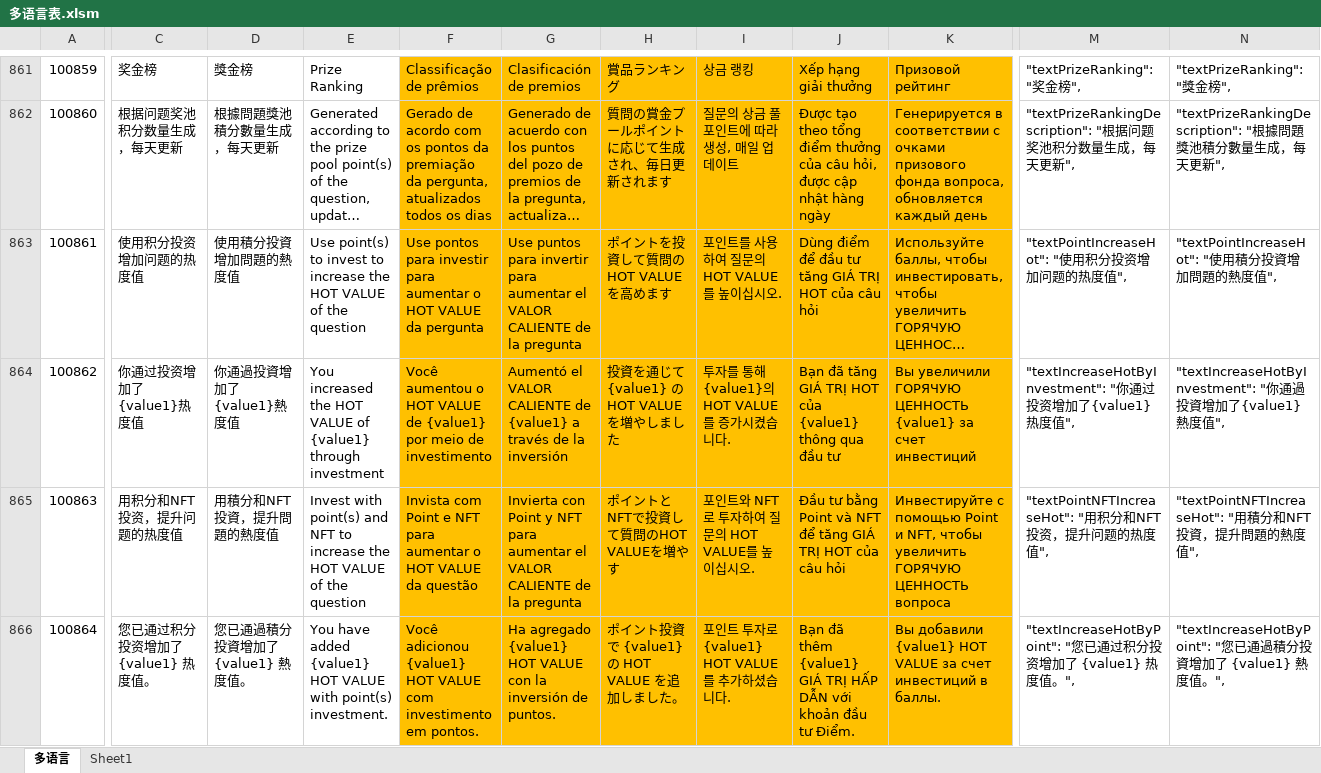
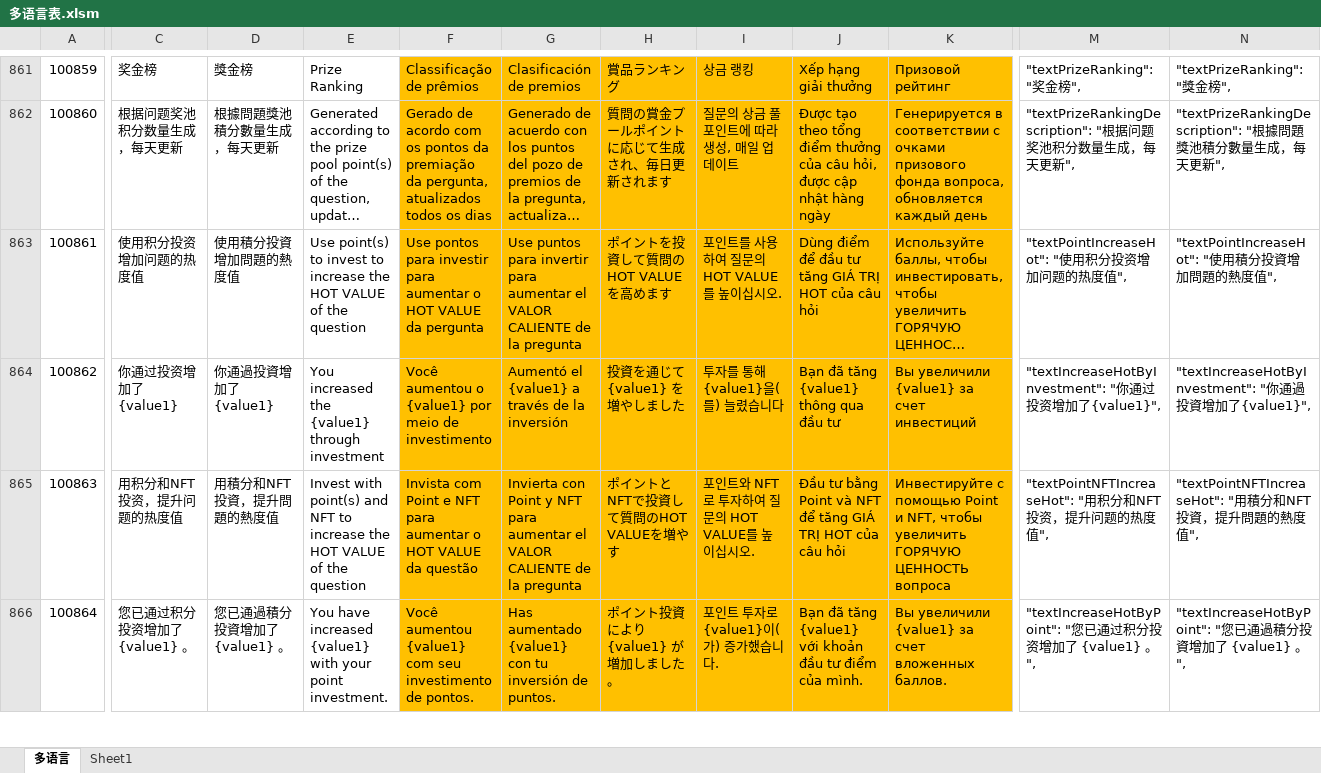
Before and after one commit to liujianyu57/socrates-lang, an Excel workbook: 多语言表.xlsm, sheet 多语言, drawn as a sheet; only a part is shown, gaps mark what is left out; long unchanged cells end in …; values as stored, in another font and other column widths than the file's, no borders; charts and pictures and conditional formats not drawn; the diff covers the shown part only; the diff names each change by its address in the sheet, - before the commit and + after, or states it on an @@ line.

```diff
--- a/多语言表.xlsm (sheet 多语言)
+++ b/多语言表.xlsm (sheet 多语言)
-C864: 你通过投资增加了{value1}热度值
+C864: 你通过投资增加了{value1}
-D864: 你通過投資增加了{value1}熱度值
+D864: 你通過投資增加了{value1}
-E864: …increased the HOT VALUE of {value1} through…
+E864: …increased the {value1} through…
-F864: …aumentou o HOT VALUE de {value1} por…
+F864: …aumentou o {value1} por…
-G864: Aumentó el VALOR CALIENTE de {value1} a…
+G864: Aumentó el {value1} a…
-H864: 投資を通じて {value1} の HOT VALUE を増やしました
+H864: 投資を通じて {value1} を増やしました
-I864: 투자를 통해 {value1}의 HOT VALUE를 증가시켰습니다.
+I864: 투자를 통해 {value1}을(를) 늘렸습니다
-J864: Bạn đã tăng GIÁ TRỊ HOT của {value1} thông qua đầu tư
+J864: Bạn đã tăng {value1} thông qua đầu tư
-K864: Вы увеличили ГОРЯЧУЮ ЦЕННОСТЬ {value1} за…
+K864: Вы увеличили {value1} за…
-M864: …加了{value1}热度值",
+M864: …加了{value1}",
-N864: …加了{value1}熱度值",
+N864: …加了{value1}",
-C866: 您已通过积分投资增加了 {value1} 热度值。
+C866: 您已通过积分投资增加了 {value1} 。
-D866: 您已通過積分投資增加了 {value1} 熱度值。
+D866: 您已通過積分投資增加了 {value1} 。
-E866: You have added {value1} HOT VALUE with point(s) investment.
+E866: You have increased {value1} with your point investment.
-F866: Você adicionou {value1} HOT VALUE com investimento em pontos.
+F866: Você aumentou {value1} com seu investimento de pontos.
-G866: Ha agregado {value1} HOT VALUE con la inversión de…
+G866: Has aumentado {value1} con tu inversión de…
-H866: ポイント投資で {value1} の HOT VALUE を追加しました。
+H866: ポイント投資により {value1} が増加しました。
-I866: 포인트 투자로 {value1} HOT VALUE를 추가하셨습니다.
+I866: 포인트 투자로 {value1}이(가) 증가했습니다.
-J866: Bạn đã thêm {value1} GIÁ TRỊ HẤP DẪN với khoản đầu tư Điểm.
+J866: Bạn đã tăng {value1} với khoản đầu tư điểm của mình.
-K866: Вы добавили {value1} HOT VALUE за счет инвестиций в баллы.
+K866: Вы увеличили {value1} за счет вложенных баллов.
-M866: …{value1} 热度值。",
+M866: …{value1} 。",
-N866: …{value1} 熱度值。",
+N866: …{value1} 。",
```
Also changed, not shown: 86 edited cells elsewhere in this sheet, 9 other files.
